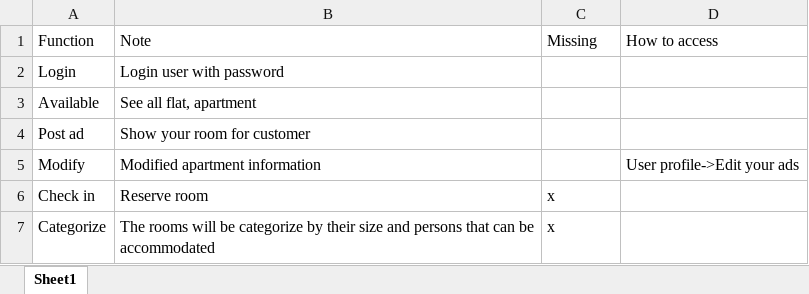
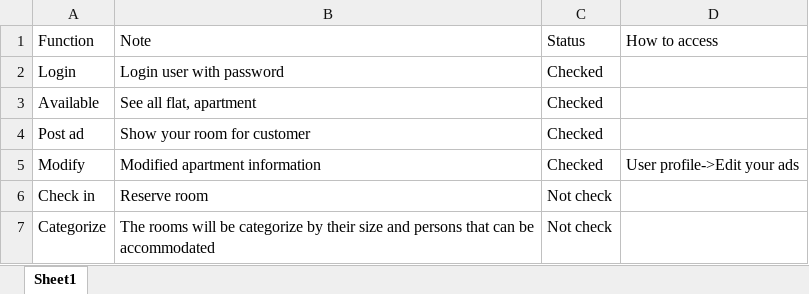
Before and after one commit to Bottle1985/RoomForRent, an Excel workbook: Document/Design.xlsx, sheet Sheet1, drawn as a sheet; values as stored, in another font and other column widths than the file's, no borders; the diff names each change by its address in the sheet, - before the commit and + after, or states it on an @@ line.

Commit message:
Update Design.xlsx

```diff
--- a/Document/Design.xlsx (sheet Sheet1)
+++ b/Document/Design.xlsx (sheet Sheet1)
-C1: Missing
+C1: Status
-C2:C5 (Status): (empty)
+C2:C5 (Status): Checked
-C6:C7 (Status): x
+C6:C7 (Status): Not check
```
